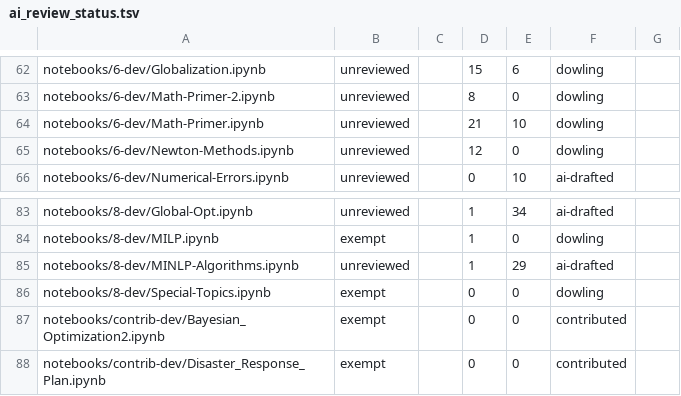
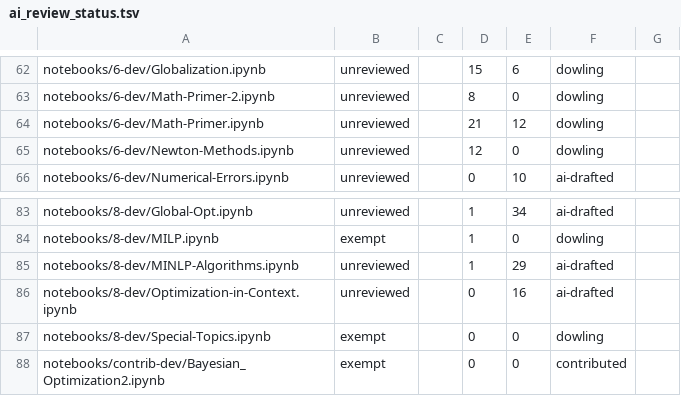
Before and after one commit to ndcbe/optimization, a TSV file: scripts/ai_review_status.tsv, drawn as a sheet; only a part is shown, gaps mark what is left out; the shorter side is filled out with more unchanged rows.

```diff
--- a/scripts/ai_review_status.tsv
+++ b/scripts/ai_review_status.tsv
@@ -63,3 +63,3 @@ notebooks/6-dev/Globalization.ipynb	unreviewed		15	6	dowling
 notebooks/6-dev/Math-Primer-2.ipynb	unreviewed		8	0	dowling	
-notebooks/6-dev/Math-Primer.ipynb	unreviewed		21	10	dowling	
+notebooks/6-dev/Math-Primer.ipynb	unreviewed		21	12	dowling	
 notebooks/6-dev/Newton-Methods.ipynb	unreviewed		12	0	dowling	
@@ -85,2 +85,3 @@ notebooks/8-dev/MILP.ipynb	exempt		1	0	dowling
 notebooks/8-dev/MINLP-Algorithms.ipynb	unreviewed		1	29	ai-drafted	
+notebooks/8-dev/Optimization-in-Context.ipynb	unreviewed		0	16	ai-drafted	
 notebooks/8-dev/Special-Topics.ipynb	exempt		0	0	dowling	
```
Also changed, not shown: 48 other files.
